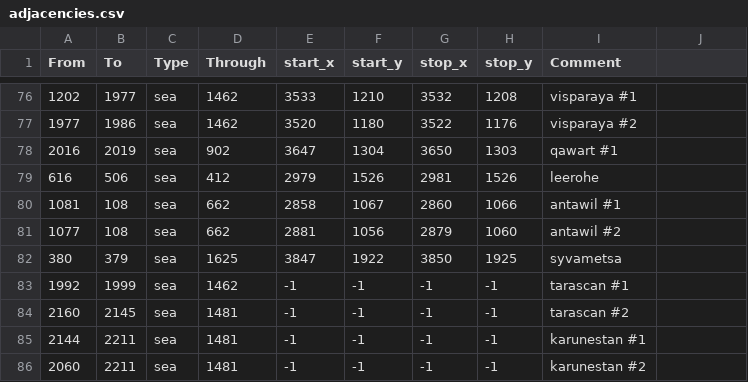
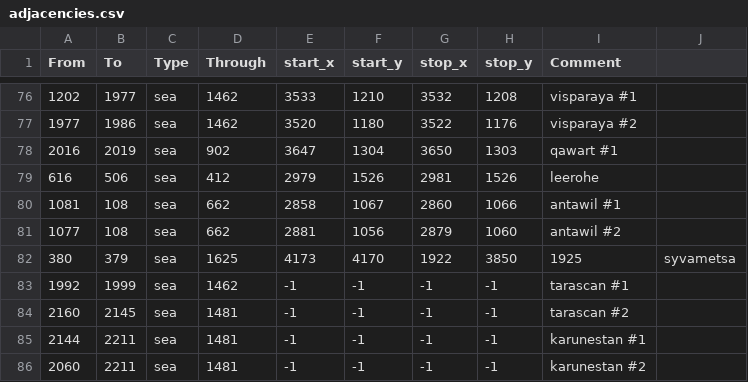
Before and after one commit to Stefus-er/Taedium, a CSV file: map/adjacencies.csv, drawn as a sheet; only a part is shown, gaps mark what is left out.

```diff
--- a/map/adjacencies.csv
+++ b/map/adjacencies.csv
@@ -81,3 +81,3 @@ From;To;Type;Through;start_x;start_y;stop_x;stop_y;Comment
 1077;108;sea;662;2881;1056;2879;1060;antawil #2
-380;379;sea;1625;3847;1922;3850;1925;syvametsa
+380;379;sea;1625;4173;4170;1922;3850;1925;syvametsa
 1992;1999;sea;1462;-1;-1;-1;-1;tarascan #1
```
Also changed, not shown: map/definition.csv, 6 other files.
